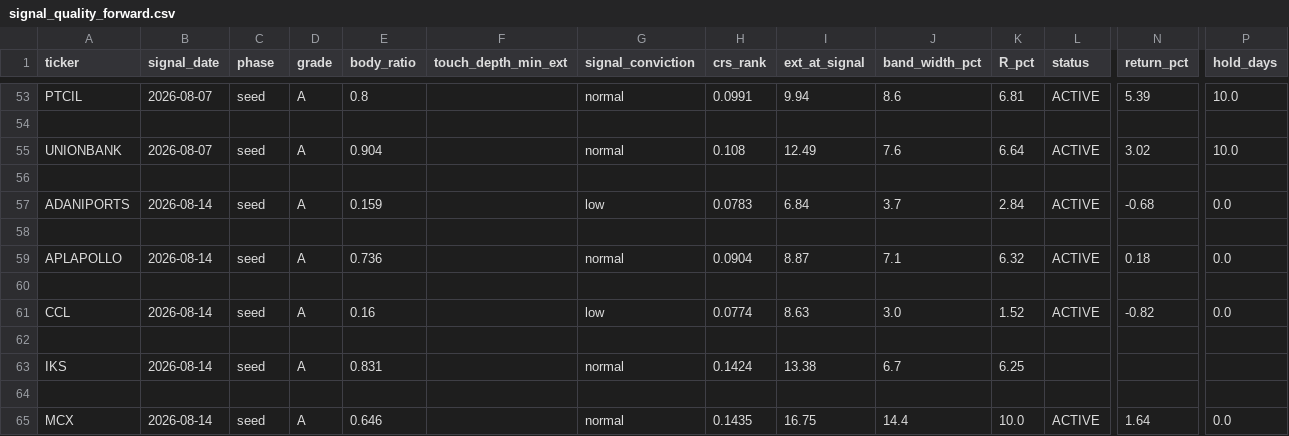
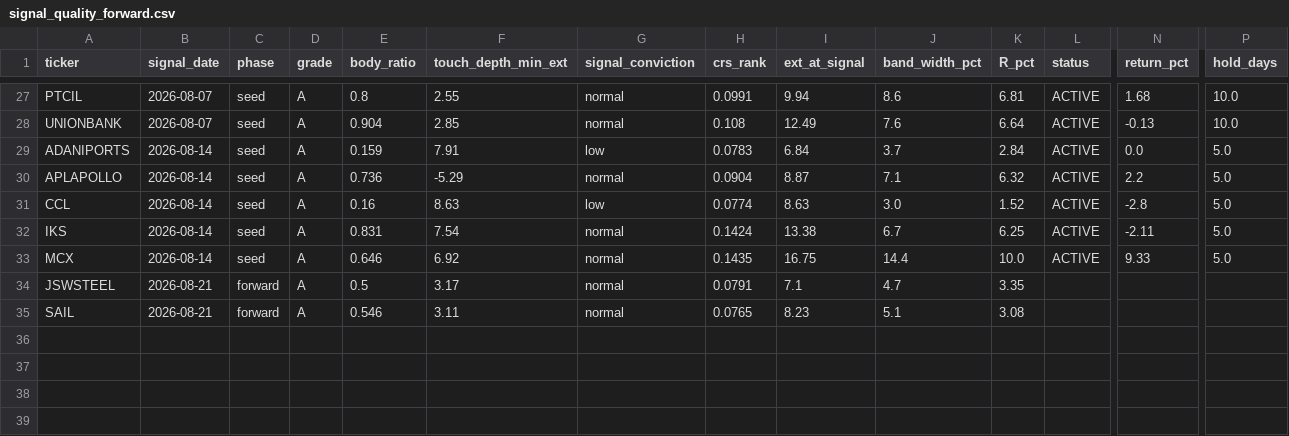
Before and after one commit to kreeshpatel/nifty-satvik, a CSV file: results/signal_quality_forward.csv, drawn as a sheet; only a part is shown, gaps mark what is left out; removed rows and columns are numbered as before the commit, all else as after; rows hold the shown columns only; the diff covers the shown part only; the diff names each change by its address in the sheet, - before the commit and + after, or states it on an @@ line.

```diff
--- a/results/signal_quality_forward.csv
+++ b/results/signal_quality_forward.csv
-F27 (touch_depth_min_ext): (empty)
+F27 (touch_depth_min_ext): 2.55
-N27 (return_pct): 5.39
+N27 (return_pct): 1.68
-row 54: (empty)
-F28 (touch_depth_min_ext): (empty)
+F28 (touch_depth_min_ext): 2.85
-N28 (return_pct): 3.02
+N28 (return_pct): -0.13
-row 56: (empty)
-F29 (touch_depth_min_ext): (empty)
+F29 (touch_depth_min_ext): 7.91
-N29 (return_pct): -0.68
+N29 (return_pct): 0.0
-P29 (hold_days): 0.0
+P29 (hold_days): 5.0
-row 58: (empty)
-F30 (touch_depth_min_ext): (empty)
+F30 (touch_depth_min_ext): -5.29
-N30 (return_pct): 0.18
+N30 (return_pct): 2.2
-P30 (hold_days): 0.0
+P30 (hold_days): 5.0
-row 60: (empty)
-F31 (touch_depth_min_ext): (empty)
+F31 (touch_depth_min_ext): 8.63
-N31 (return_pct): -0.82
+N31 (return_pct): -2.8
-P31 (hold_days): 0.0
+P31 (hold_days): 5.0
-row 62: (empty)
-F32 (touch_depth_min_ext): (empty)
+F32 (touch_depth_min_ext): 7.54
-L32 (status): (empty)
+L32 (status): ACTIVE
-N32 (return_pct): (empty)
+N32 (return_pct): -2.11
-P32 (hold_days): (empty)
+P32 (hold_days): 5.0
-row 64: (empty)
-F33 (touch_depth_min_ext): (empty)
+F33 (touch_depth_min_ext): 6.92
-N33 (return_pct): 1.64
+N33 (return_pct): 9.33
-P33 (hold_days): 0.0
+P33 (hold_days): 5.0
+row 34: JSWSTEEL | 2026-08-21 | forward | A | 0.5 | 3.17 | normal | 0.0791 | 7.1 | 4.7 | 3.35
+row 35: SAIL | 2026-08-21 | forward | A | 0.546 | 3.11 | normal | 0.0765 | 8.23 | 5.1 | 3.08
```
Also changed, not shown: 26 removed rows and 37 edited cells elsewhere in this file, results/weekly_sma_panel.csv, 15 other files.
